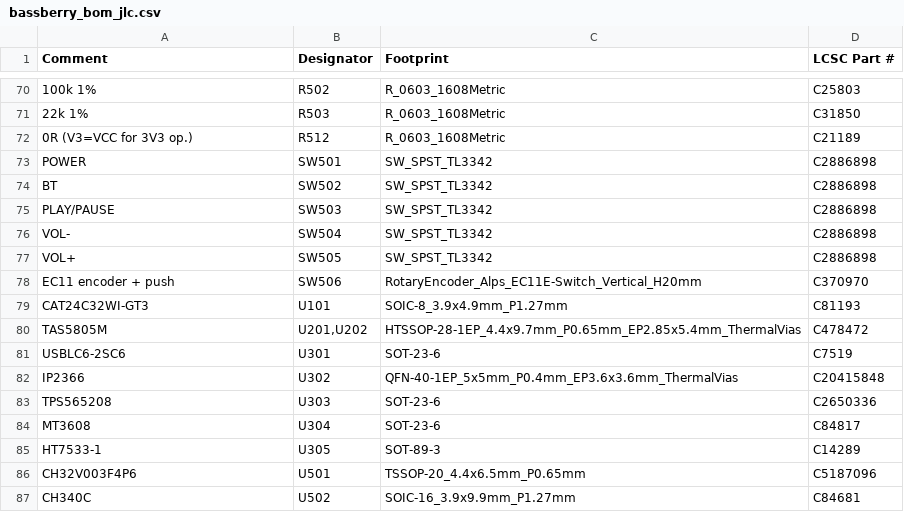
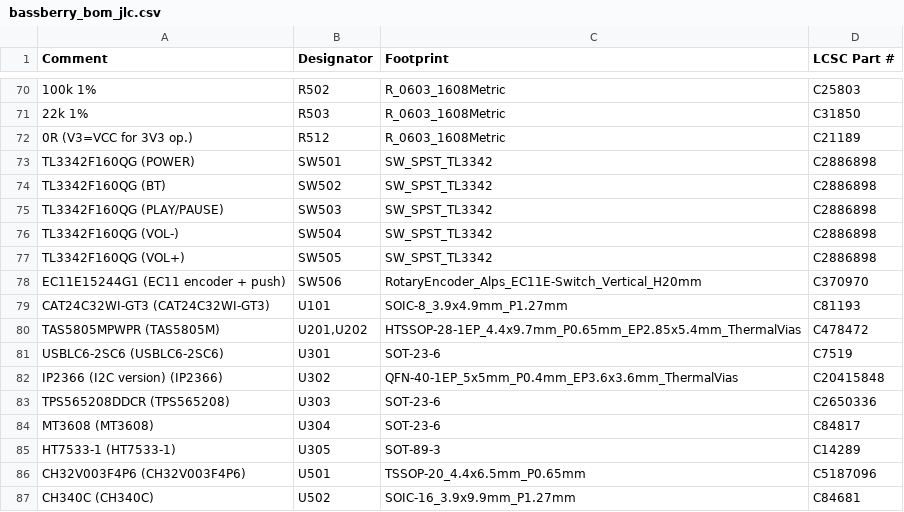
Before and after one commit to z2labs/Bassberry, a CSV file: hardware/bassberry/jlc/bassberry_bom_jlc.csv, drawn as a sheet; only a part is shown, gaps mark what is left out; the diff covers the shown part only; the diff names each change by its address in the sheet, - before the commit and + after, or states it on an @@ line.

Commit message:
JLC: per-side BOM/CPL (bottom = 158 parts), maker part number in the comment (JLC left 'BT' unmatched), README: choose the PCBA side

```diff
--- a/hardware/bassberry/jlc/bassberry_bom_jlc.csv
+++ b/hardware/bassberry/jlc/bassberry_bom_jlc.csv
-A73 (Comment): POWER
+A73 (Comment): TL3342F160QG (POWER)
-A74 (Comment): BT
+A74 (Comment): TL3342F160QG (BT)
-A75 (Comment): PLAY/PAUSE
+A75 (Comment): TL3342F160QG (PLAY/PAUSE)
-A76 (Comment): VOL-
+A76 (Comment): TL3342F160QG (VOL-)
-A77 (Comment): VOL+
+A77 (Comment): TL3342F160QG (VOL+)
-A78 (Comment): EC11 encoder + push
+A78 (Comment): EC11E15244G1 (EC11 encoder + push)
-A79 (Comment): CAT24C32WI-GT3
+A79 (Comment): CAT24C32WI-GT3 (CAT24C32WI-GT3)
-A80 (Comment): TAS5805M
+A80 (Comment): TAS5805MPWPR (TAS5805M)
-A81 (Comment): USBLC6-2SC6
+A81 (Comment): USBLC6-2SC6 (USBLC6-2SC6)
-A82 (Comment): IP2366
+A82 (Comment): IP2366 (I2C version) (IP2366)
-A83 (Comment): TPS565208
+A83 (Comment): TPS565208DDCR (TPS565208)
-A84 (Comment): MT3608
+A84 (Comment): MT3608 (MT3608)
-A85 (Comment): HT7533-1
+A85 (Comment): HT7533-1 (HT7533-1)
-A86 (Comment): CH32V003F4P6
+A86 (Comment): CH32V003F4P6 (CH32V003F4P6)
-A87 (Comment): CH340C
+A87 (Comment): CH340C (CH340C)
```
Also changed, not shown: 22 edited cells elsewhere in this file, 6 other files.
